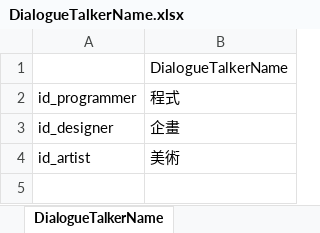
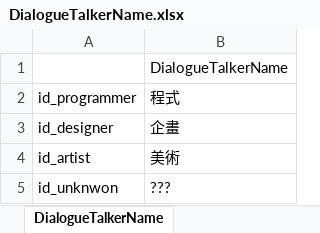
Before and after one commit to dorgonman/HorizonDialogueDemo, an Excel workbook: DesignerRawdata/Excel/DialogueTalkerName.xlsx, sheet DialogueTalkerName, drawn as a sheet; values as stored, in another font and other column widths than the file's, no borders; the diff names each change by its address in the sheet, - before the commit and + after, or states it on an @@ line.

```diff
--- a/DesignerRawdata/Excel/DialogueTalkerName.xlsx (sheet DialogueTalkerName)
+++ b/DesignerRawdata/Excel/DialogueTalkerName.xlsx (sheet DialogueTalkerName)
+row 5: id_unknwon | ???
```
Also changed, not shown: DesignerRawdata/Excel/Chapter1.xlsx, 40 other files.
